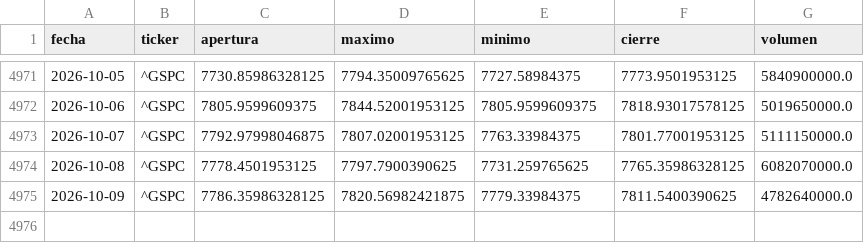
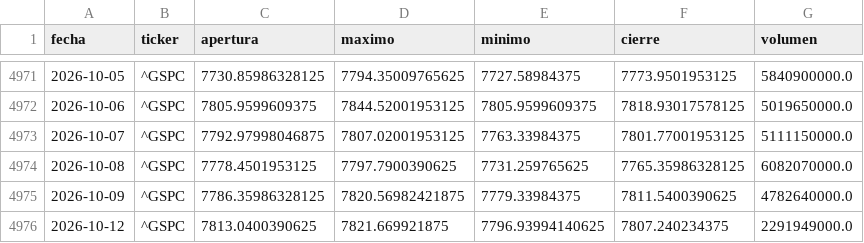
Before and after one commit to theosantacruz13-coder/Panel-bolsa-usa, a CSV file: datos/csv/GSPC_diario.csv, drawn as a sheet; only a part is shown, gaps mark what is left out.

```diff
--- a/datos/csv/GSPC_diario.csv
+++ b/datos/csv/GSPC_diario.csv
@@ -4975 +4975,2 @@ fecha,ticker,apertura,maximo,minimo,cierre,volumen
 2026-10-09,^GSPC,7786.35986328125,7820.56982421875,7779.33984375,7811.5400390625,4782640000.0
+2026-10-12,^GSPC,7813.0400390625,7821.669921875,7796.93994140625,7807.240234375,2291949000.0
```
Also changed, not shown: datos/csv/DIA_diario.csv, datos/csv/IXIC_diario.csv, 14 other files.
